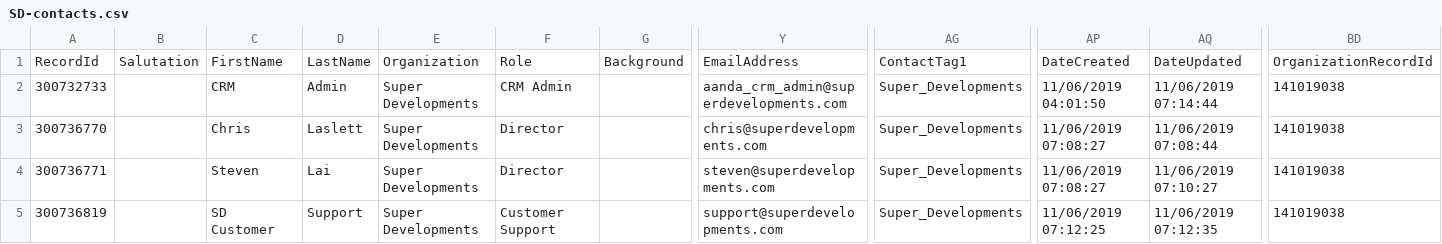
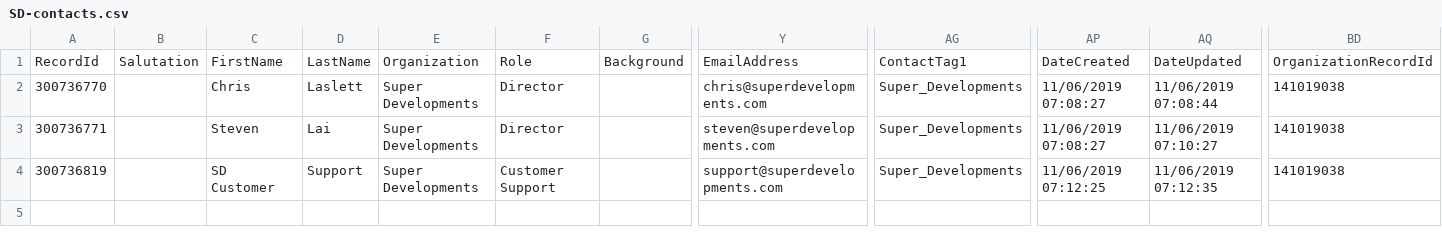
Before and after one commit to superdevelopments/automation, a CSV file: insightly v4/ Imports & uploads/Contacts/SD-contacts.csv, drawn as a sheet; only a part is shown, gaps mark what is left out; rows hold the shown columns only; the diff names each change by its address in the sheet, - before the commit and + after, or states it on an @@ line.

Commit message:
Remove user for import

```diff
--- a/insightly v4/ Imports & uploads/Contacts/SD-contacts.csv
+++ b/insightly v4/ Imports & uploads/Contacts/SD-contacts.csv
-row 2: 300732733 |  | CRM | Admin | Super Developments | CRM Admin |  | aanda_crm_admin@superdevelopments.com | Super_Developments | 11/06/2019 04:01:50 | 11/06/2019 07:14:44 | 141019038
```
